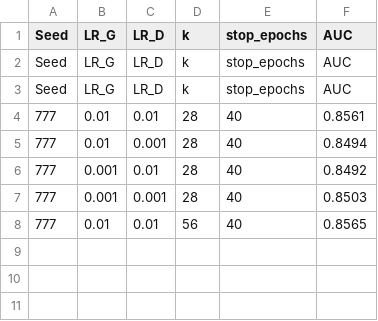
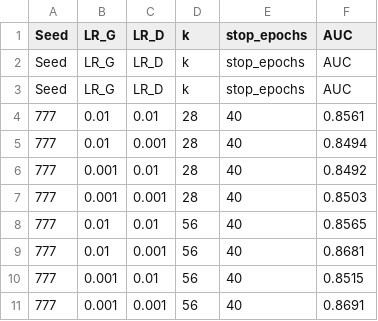
Before and after one commit to WamboDNS/FSS_GAN, a CSV file: FeGAN/Results/FeGAN_Results/Run_2023-07-02_FMNIST0/FMNIST0.csv, drawn as a sheet.

Commit message:
Further FMNIST runs

```diff
--- a/FeGAN/Results/FeGAN_Results/Run_2023-07-02_FMNIST0/FMNIST0.csv
+++ b/FeGAN/Results/FeGAN_Results/Run_2023-07-02_FMNIST0/FMNIST0.csv
@@ -8 +8,4 @@ Seed,LR_G,LR_D,k,stop_epochs,AUC
 777,0.01,0.01,56,40,0.8565
+777,0.01,0.001,56,40,0.8681
+777,0.001,0.01,56,40,0.8515
+777,0.001,0.001,56,40,0.8691
```
Also changed, not shown: 10 other files.
